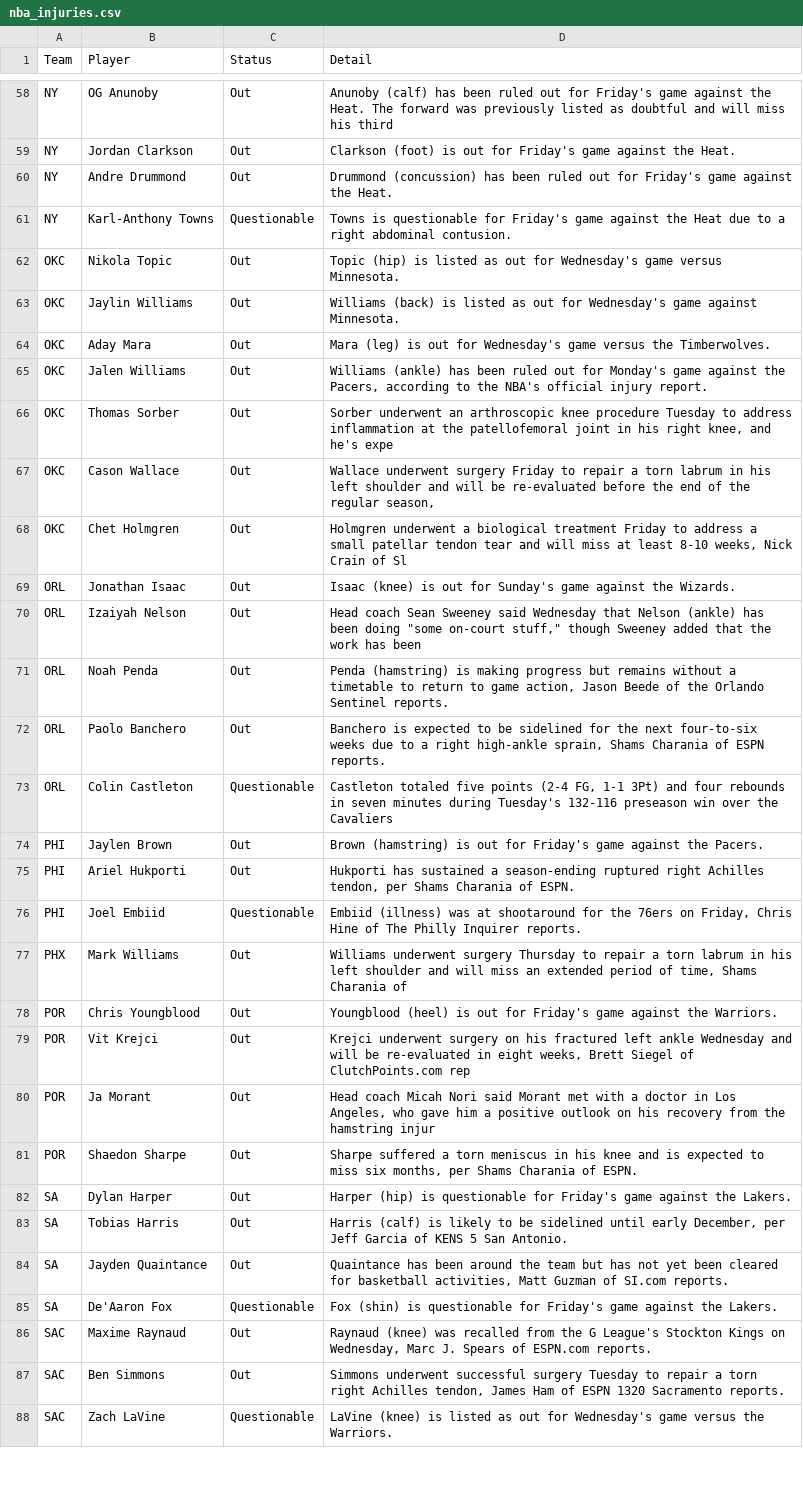
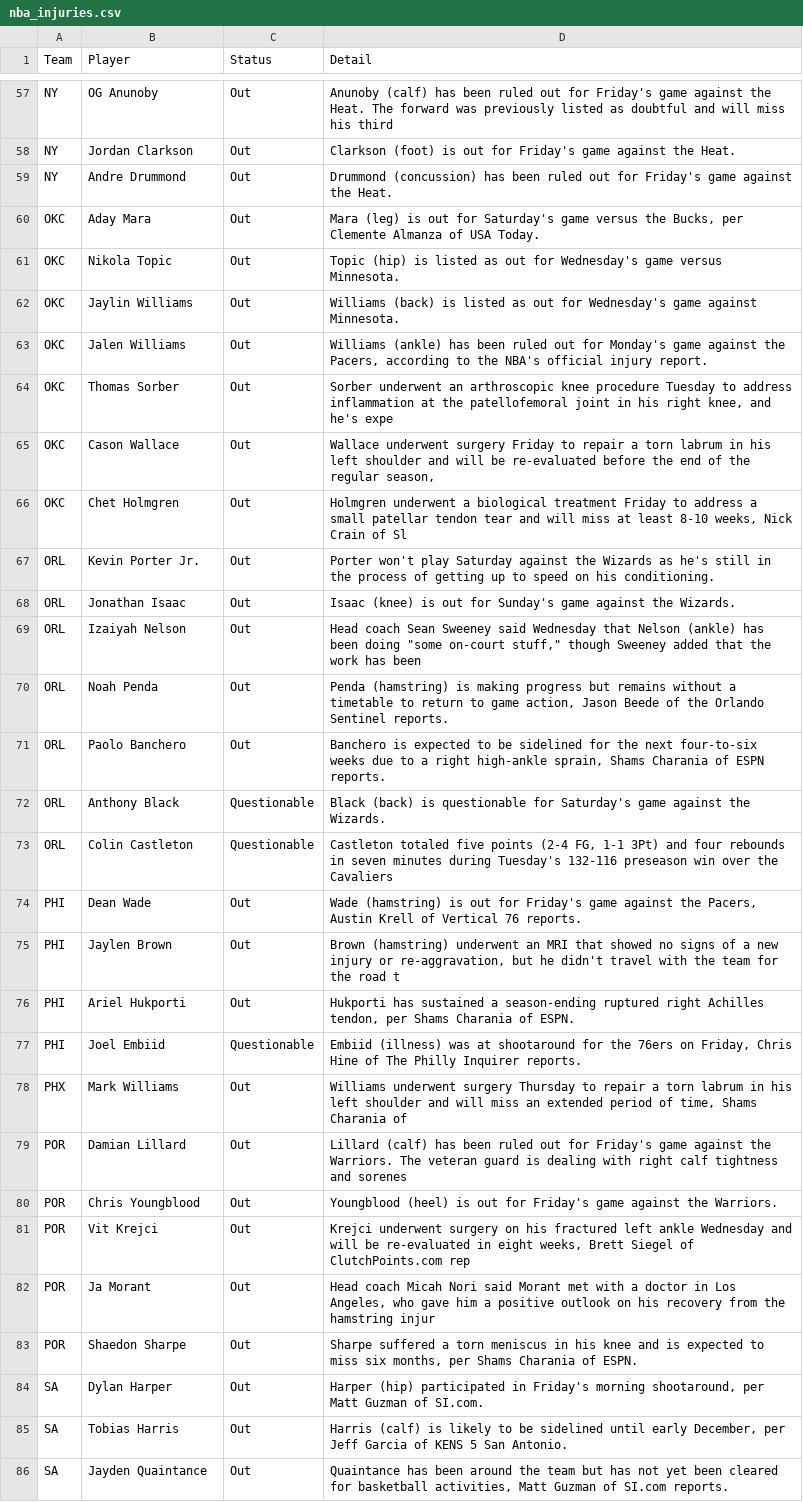
Before and after one commit to ECC370/stats, a CSV file: data/nba_injuries.csv, drawn as a sheet; only a part is shown, gaps mark what is left out; the shorter side is filled out with more unchanged rows; the diff covers the shown part only.

```diff
--- a/data/nba_injuries.csv
+++ b/data/nba_injuries.csv
@@ -60,6 +59,5 @@ NY,Jordan Clarkson,Out,Clarkson (foot) is out for Friday's game against the Heat
 NY,Andre Drummond,Out,Drummond (concussion) has been ruled out for Friday's game against the Heat.
-NY,Karl-Anthony Towns,Questionable,Towns is questionable for Friday's game against the Heat due to a right abdominal contusion.
+OKC,Aday Mara,Out,"Mara (leg) is out for Saturday's game versus the Bucks, per Clemente Almanza of USA Today."
 OKC,Nikola Topic,Out,Topic (hip) is listed as out for Wednesday's game versus Minnesota.
 OKC,Jaylin Williams,Out,Williams (back) is listed as out for Wednesday's game against Minnesota.
-OKC,Aday Mara,Out,Mara (leg) is out for Wednesday's game versus the Timberwolves.
 OKC,Jalen Williams,Out,"Williams (ankle) has been ruled out for Monday's game against the Pacers, according to the NBA's official injury report."
@@ -68,2 +66,3 @@ OKC,Cason Wallace,Out,"Wallace underwent surgery Friday to repair a torn labrum
 OKC,Chet Holmgren,Out,"Holmgren underwent a biological treatment Friday to address a small patellar tendon tear and will miss at least 8-10 weeks, Nick Crain of Sl"
+ORL,Kevin Porter Jr.,Out,Porter won't play Saturday against the Wizards as he's still in the process of getting up to speed on his conditioning.
 ORL,Jonathan Isaac,Out,Isaac (knee) is out for Sunday's game against the Wizards.
@@ -72,4 +71,6 @@ ORL,Noah Penda,Out,"Penda (hamstring) is making progress but remains without a t
 ORL,Paolo Banchero,Out,"Banchero is expected to be sidelined for the next four-to-six weeks due to a right high-ankle sprain, Shams Charania of ESPN reports."
+ORL,Anthony Black,Questionable,Black (back) is questionable for Saturday's game against the Wizards.
 ORL,Colin Castleton,Questionable,"Castleton totaled five points (2-4 FG, 1-1 3Pt) and four rebounds in seven minutes during Tuesday's 132-116 preseason win over the Cavaliers"
-PHI,Jaylen Brown,Out,Brown (hamstring) is out for Friday's game against the Pacers.
+PHI,Dean Wade,Out,"Wade (hamstring) is out for Friday's game against the Pacers, Austin Krell of Vertical 76 reports."
+PHI,Jaylen Brown,Out,"Brown (hamstring) underwent an MRI that showed no signs of a new injury or re-aggravation, but he didn't travel with the team for the road t"
 PHI,Ariel Hukporti,Out,"Hukporti has sustained a season-ending ruptured right Achilles tendon, per Shams Charania of ESPN."
@@ -77,2 +78,3 @@ PHI,Joel Embiid,Questionable,"Embiid (illness) was at shootaround for the 76ers
 PHX,Mark Williams,Out,"Williams underwent surgery Thursday to repair a torn labrum in his left shoulder and will miss an extended period of time, Shams Charania of"
+POR,Damian Lillard,Out,Lillard (calf) has been ruled out for Friday's game against the Warriors. The veteran guard is dealing with right calf tightness and sorenes
 POR,Chris Youngblood,Out,Youngblood (heel) is out for Friday's game against the Warriors.
@@ -81,3 +83,3 @@ POR,Ja Morant,Out,"Head coach Micah Nori said Morant met with a doctor in Los An
 POR,Shaedon Sharpe,Out,"Sharpe suffered a torn meniscus in his knee and is expected to miss six months, per Shams Charania of ESPN."
-SA,Dylan Harper,Out,Harper (hip) is questionable for Friday's game against the Lakers.
+SA,Dylan Harper,Out,"Harper (hip) participated in Friday's morning shootaround, per Matt Guzman of SI.com."
 SA,Tobias Harris,Out,"Harris (calf) is likely to be sidelined until early December, per Jeff Garcia of KENS 5 San Antonio."
```
Also changed, not shown: 5 added rows, 7 removed rows and 3 edited cells elsewhere in this file, data/nba_safe.csv, data/nba_slate.csv, 11 other files.
